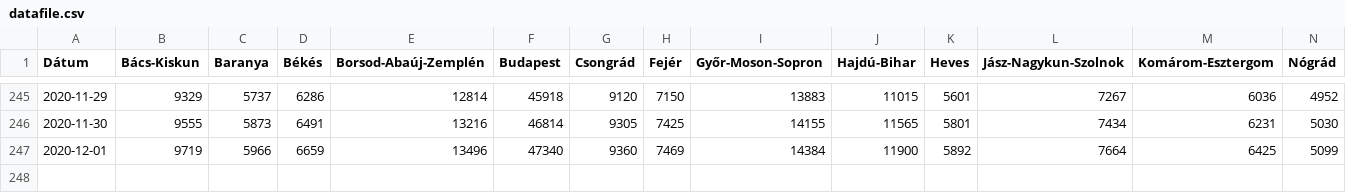
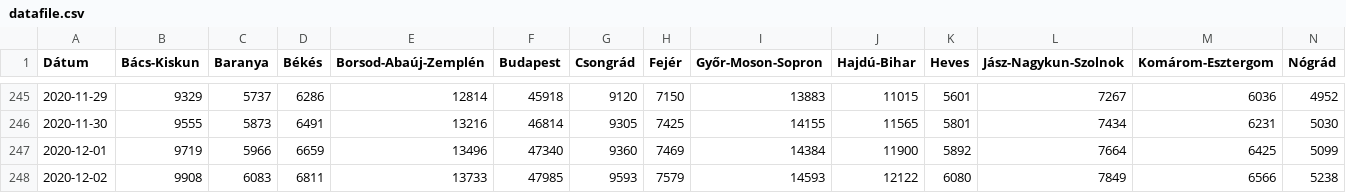
Before and after one commit to sanbrock/covid19, a CSV file: datafile.csv, drawn as a sheet; only a part is shown, gaps mark what is left out; rows hold the shown columns only; the diff names each change by its address in the sheet, - before the commit and + after, or states it on an @@ line.

Commit message:
update

```diff
--- a/datafile.csv
+++ b/datafile.csv
+row 248: 2020-12-02 | 9908 | 6083 | 6811 | 13733 | 47985 | 9593 | 7579 | 14593 | 12122 | 6080 | 7849 | 6566 | 5238
```
